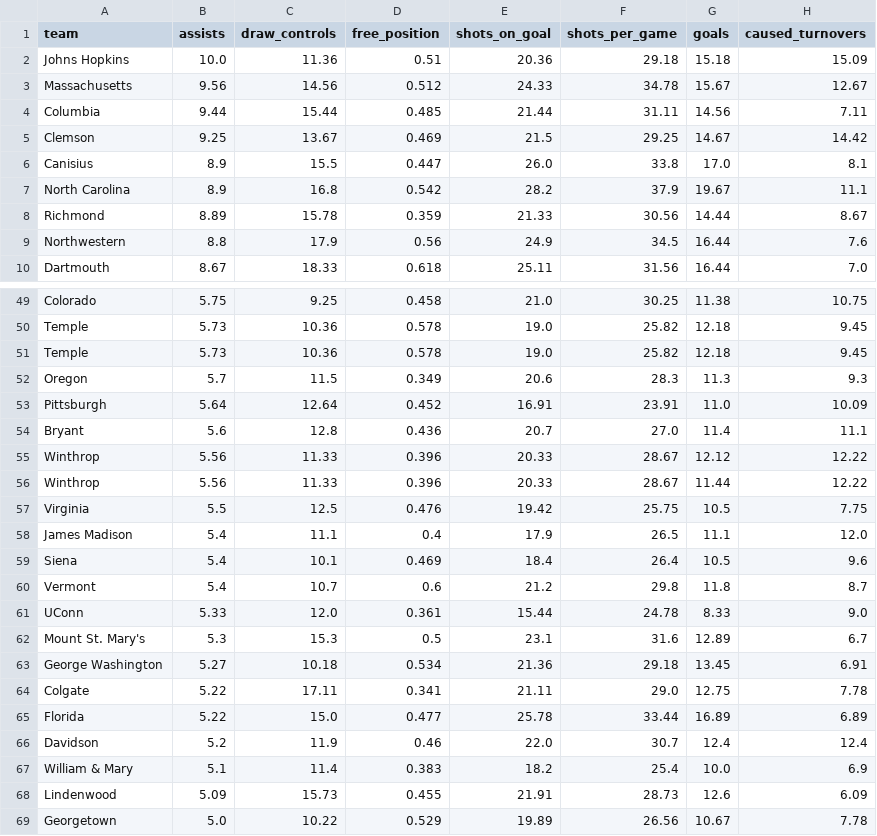
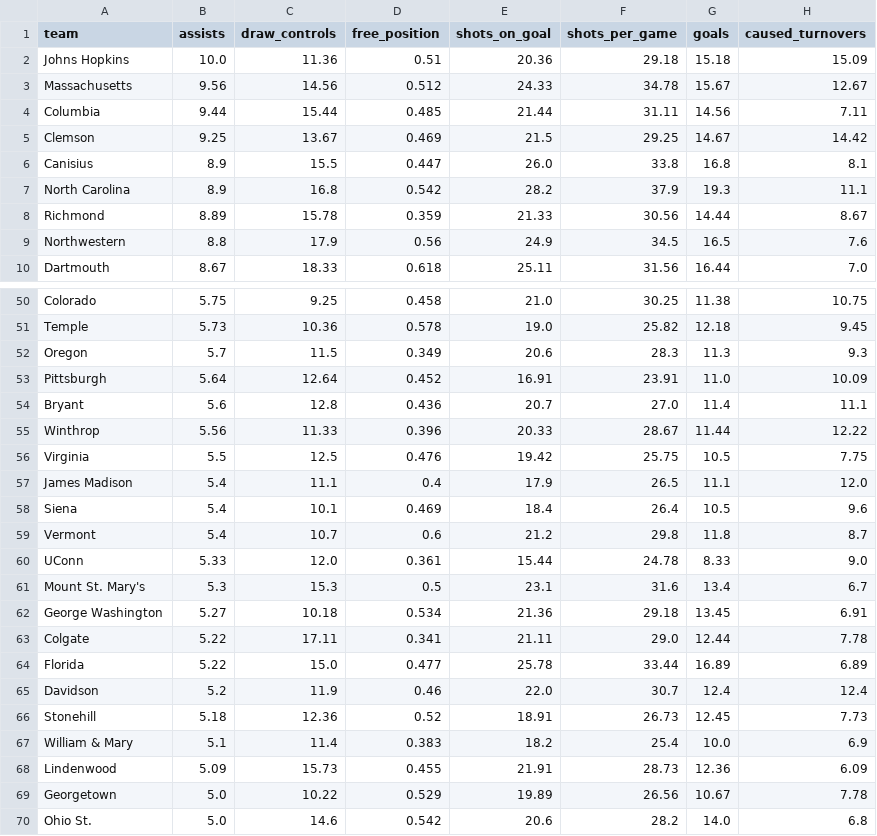
Before and after one commit to Avery-May-2/ncaa-womens-lacrosse-offense, a CSV file: data/ncaa_womens_lacrosse_team_stats_2026.csv, drawn as a sheet; only a part is shown, gaps mark what is left out; the shorter side is filled out with more unchanged rows; the diff covers the shown part only.

```diff
--- a/data/ncaa_womens_lacrosse_team_stats_2026.csv
+++ b/data/ncaa_womens_lacrosse_team_stats_2026.csv
@@ -5,6 +5,6 @@ Columbia,9.44,15.44,0.485,21.44,31.11,14.56,7.11
 Clemson,9.25,13.67,0.469,21.5,29.25,14.67,14.42
-Canisius,8.9,15.5,0.447,26.0,33.8,17.0,8.1
-North Carolina,8.9,16.8,0.542,28.2,37.9,19.67,11.1
+Canisius,8.9,15.5,0.447,26.0,33.8,16.8,8.1
+North Carolina,8.9,16.8,0.542,28.2,37.9,19.3,11.1
 Richmond,8.89,15.78,0.359,21.33,30.56,14.44,8.67
-Northwestern,8.8,17.9,0.56,24.9,34.5,16.44,7.6
+Northwestern,8.8,17.9,0.56,24.9,34.5,16.5,7.6
 Dartmouth,8.67,18.33,0.618,25.11,31.56,16.44,7.0
@@ -50,3 +51,2 @@ Colorado,5.75,9.25,0.458,21.0,30.25,11.38,10.75
 Temple,5.73,10.36,0.578,19.0,25.82,12.18,9.45
-Temple,5.73,10.36,0.578,19.0,25.82,12.18,9.45
 Oregon,5.7,11.5,0.349,20.6,28.3,11.3,9.3
@@ -54,3 +54,2 @@ Pittsburgh,5.64,12.64,0.452,16.91,23.91,11.0,10.09
 Bryant,5.6,12.8,0.436,20.7,27.0,11.4,11.1
-Winthrop,5.56,11.33,0.396,20.33,28.67,12.12,12.22
 Winthrop,5.56,11.33,0.396,20.33,28.67,11.44,12.22
@@ -61,9 +60,10 @@ Vermont,5.4,10.7,0.6,21.2,29.8,11.8,8.7
 UConn,5.33,12.0,0.361,15.44,24.78,8.33,9.0
-Mount St. Mary's,5.3,15.3,0.5,23.1,31.6,12.89,6.7
+Mount St. Mary's,5.3,15.3,0.5,23.1,31.6,13.4,6.7
 George Washington,5.27,10.18,0.534,21.36,29.18,13.45,6.91
-Colgate,5.22,17.11,0.341,21.11,29.0,12.75,7.78
+Colgate,5.22,17.11,0.341,21.11,29.0,12.44,7.78
 Florida,5.22,15.0,0.477,25.78,33.44,16.89,6.89
 Davidson,5.2,11.9,0.46,22.0,30.7,12.4,12.4
+Stonehill,5.18,12.36,0.52,18.91,26.73,12.45,7.73
 William & Mary,5.1,11.4,0.383,18.2,25.4,10.0,6.9
-Lindenwood,5.09,15.73,0.455,21.91,28.73,12.6,6.09
+Lindenwood,5.09,15.73,0.455,21.91,28.73,12.36,6.09
 Georgetown,5.0,10.22,0.529,19.89,26.56,10.67,7.78
```
Also changed, not shown: 2 added rows, 1 removed row and 6 edited cells elsewhere in this file.
